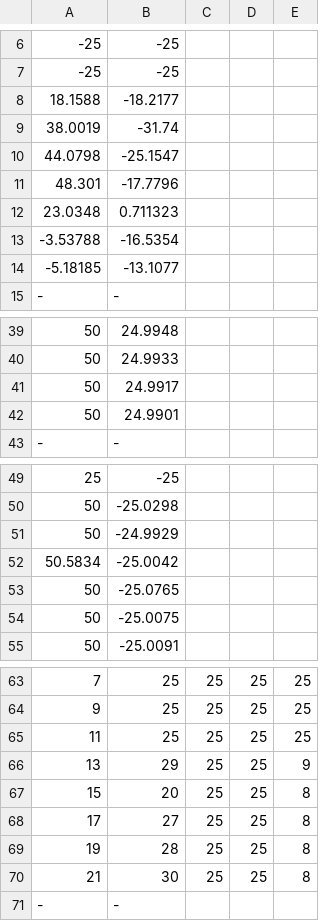
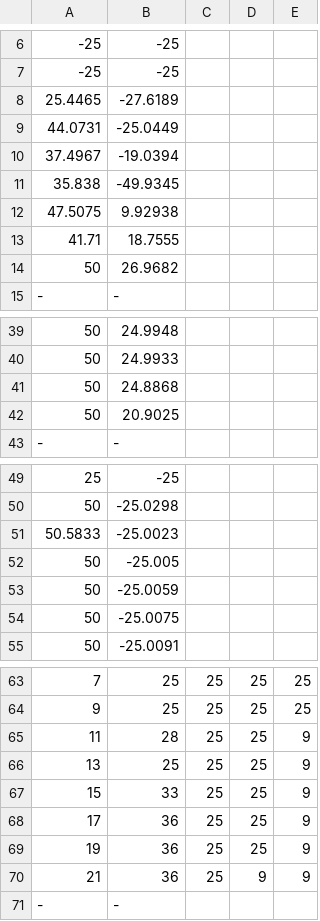
Before and after one commit to MoonwalkGames/bustle, a CSV file: res/debug/roundData_0.csv, drawn as a sheet; only a part is shown, gaps mark what is left out; removed rows and columns are numbered as before the commit, all else as after; the diff covers the shown part only; the diff names each change by its address in the sheet, - before the commit and + after, or states it on an @@ line.

```diff
--- a/res/debug/roundData_0.csv
+++ b/res/debug/roundData_0.csv
-row 8: 18.1588 | -18.2177
-row 9: 38.0019 | -31.74
-row 10: 44.0798 | -25.1547
-row 11: 48.301 | -17.7796
-row 12: 23.0348 | 0.711323
-row 13: -3.53788 | -16.5354
-row 14: -5.18185 | -13.1077
+row 8: 25.4465 | -27.6189
+row 9: 44.0731 | -25.0449
+row 10: 37.4967 | -19.0394
+row 11: 35.838 | -49.9345
+row 12: 47.5075 | 9.92938
+row 13: 41.71 | 18.7555
+row 14: 50 | 26.9682
-B41: 24.9917
+B41: 24.8868
-B42: 24.9901
+B42: 20.9025
+row 51: 50.5833 | -25.0023
-B52: -24.9929
+B52: -25.005
-row 52: 50.5834 | -25.0042
-B53: -25.0765
+B53: -25.0059
-B65: 25
+B65: 28
-E65: 25
+E65: 9
-B66: 29
+B66: 25
-B67: 20
+B67: 33
-E67:E70: 8
+E67:E70: 9
-B68: 27
+B68: 36
-B69: 28
+B69: 36
-B70: 30
+B70: 36
-D70: 25
+D70: 9
```
Also changed, not shown: 12 edited cells elsewhere in this file, 3 other files.
